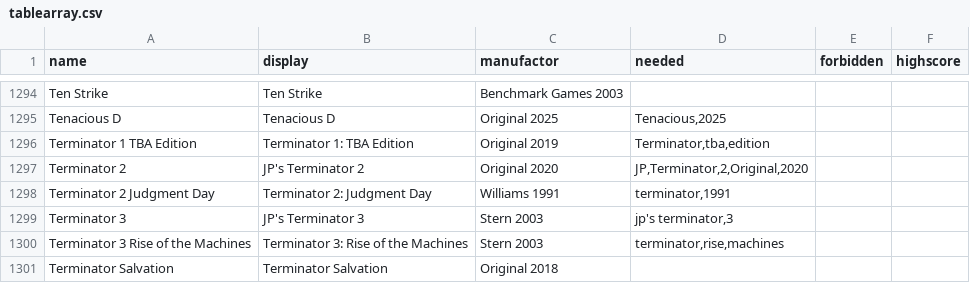
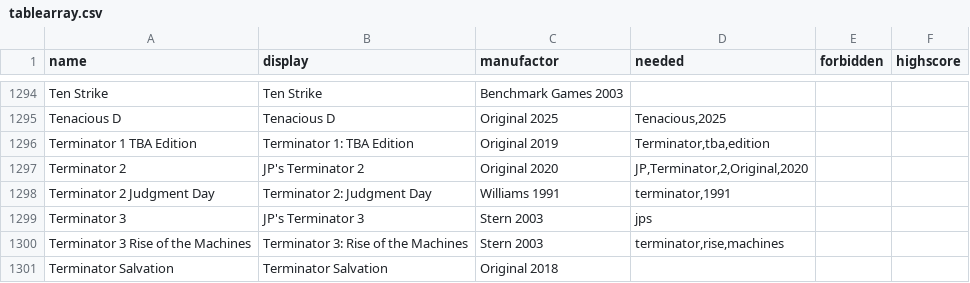
Before and after one commit to BA5T1/tablearray, a CSV file: tablearray.csv, drawn as a sheet; only a part is shown, gaps mark what is left out.

Commit message:
Update tablearray.csv

```diff
--- a/tablearray.csv
+++ b/tablearray.csv
@@ -1298,3 +1298,3 @@ Terminator 2,JP's Terminator 2,Original 2020,"JP,Terminator,2,Original,2020",,
 Terminator 2 Judgment Day,Terminator 2: Judgment Day,Williams 1991,"terminator,1991",,
-Terminator 3,JP's Terminator 3,Stern 2003,"jp's terminator,3",,
+Terminator 3,JP's Terminator 3,Stern 2003,jps,,
 Terminator 3 Rise of the Machines,Terminator 3: Rise of the Machines,Stern 2003,"terminator,rise,machines",,
```
